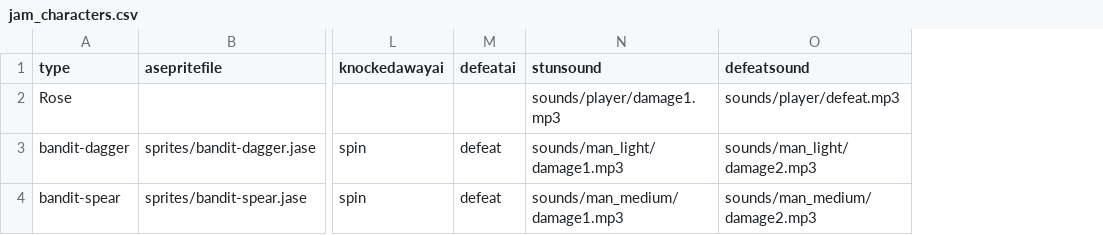
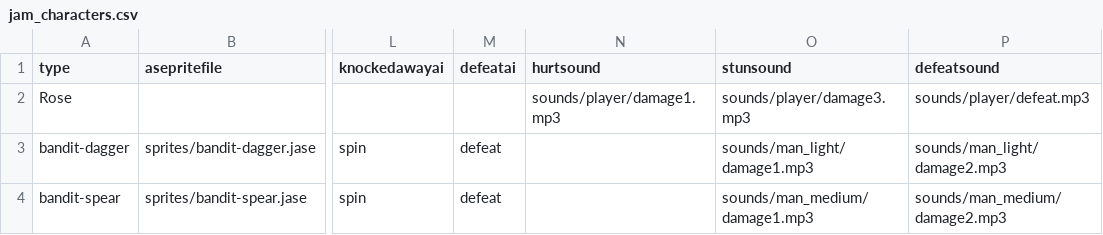
Before and after one commit to IoriBranford/dragontail, a CSV file: data/jam_characters.csv, drawn as a sheet; only a part is shown, gaps mark what is left out; addresses are those after the commit; the diff names each change by its address in the sheet, - before the commit and + after, or states it on an @@ line.

Commit message:
Player plays hurt sound on hit. Fix defeated enemy still blocking if allowed to collapse on his own.

```diff
--- a/data/jam_characters.csv
+++ b/data/jam_characters.csv
+column N (hurtsound), row 2: sounds/player/damage1.mp3
-O2 (stunsound): sounds/player/damage1.mp3
+O2 (stunsound): sounds/player/damage3.mp3
```
Also changed, not shown: 4 other files.
